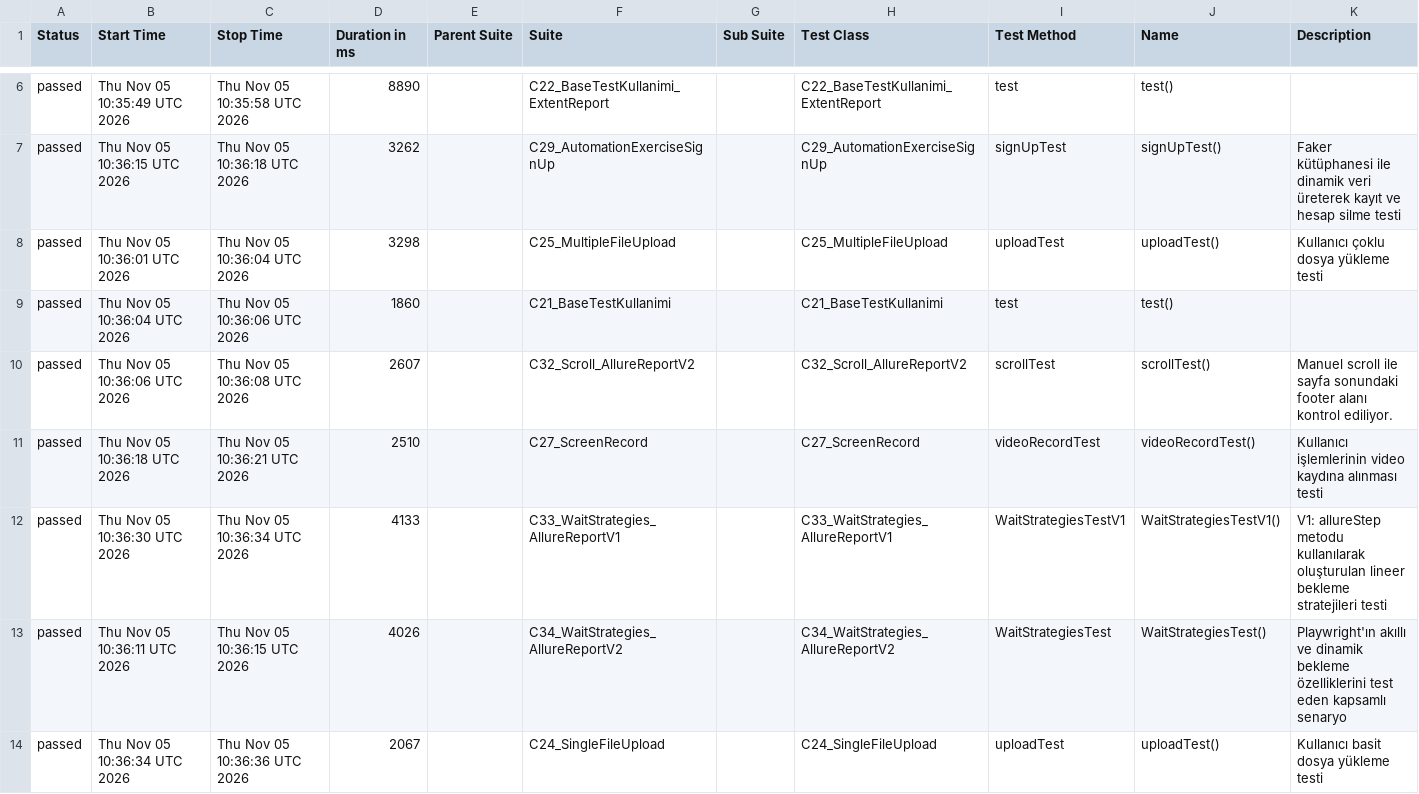
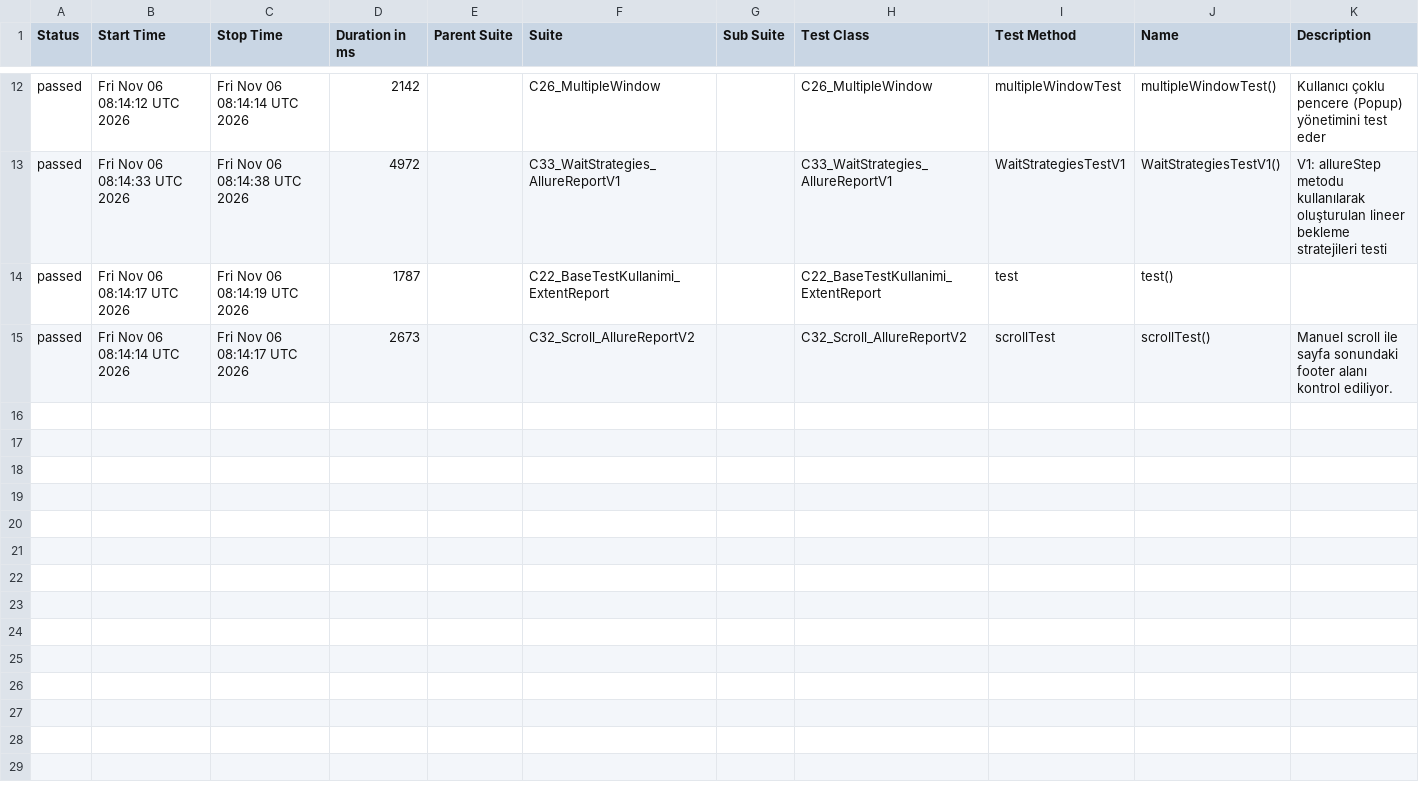
Before and after one commit to kilicCeren/TestAutomationWithPlaywrightJava, a CSV file: allure-history/data/suites.csv, drawn as a sheet; only a part is shown, gaps mark what is left out; the diff covers the shown part only.

```diff
--- a/allure-history/data/suites.csv
+++ b/allure-history/data/suites.csv
@@ -6,9 +12,4 @@
-"passed","Thu Nov 05 10:35:49 UTC 2026","Thu Nov 05 10:35:58 UTC 2026","8890","","C22_BaseTestKullanimi_ExtentReport","","C22_BaseTestKullanimi_ExtentReport","test","test()",""
-"passed","Thu Nov 05 10:36:15 UTC 2026","Thu Nov 05 10:36:18 UTC 2026","3262","","C29_AutomationExerciseSignUp","","C29_AutomationExerciseSignUp","signUpTest","signUpTest()","Faker kütüphanesi ile dinamik veri üreterek kayıt ve hesap silme testi"
-"passed","Thu Nov 05 10:36:01 UTC 2026","Thu Nov 05 10:36:04 UTC 2026","3298","","C25_MultipleFileUpload","","C25_MultipleFileUpload","uploadTest","uploadTest()","Kullanıcı çoklu dosya yükleme testi"
-"passed","Thu Nov 05 10:36:04 UTC 2026","Thu Nov 05 10:36:06 UTC 2026","1860","","C21_BaseTestKullanimi","","C21_BaseTestKullanimi","test","test()",""
-"passed","Thu Nov 05 10:36:06 UTC 2026","Thu Nov 05 10:36:08 UTC 2026","2607","","C32_Scroll_AllureReportV2","","C32_Scroll_AllureReportV2","scrollTest","scrollTest()","Manuel scroll ile sayfa sonundaki footer alanı kontrol ediliyor."
-"passed","Thu Nov 05 10:36:18 UTC 2026","Thu Nov 05 10:36:21 UTC 2026","2510","","C27_ScreenRecord","","C27_ScreenRecord","videoRecordTest","videoRecordTest()","Kullanıcı işlemlerinin video kaydına alınması testi"
-"passed","Thu Nov 05 10:36:30 UTC 2026","Thu Nov 05 10:36:34 UTC 2026","4133","","C33_WaitStrategies_AllureReportV1","","C33_WaitStrategies_AllureReportV1","WaitStrategiesTestV1","WaitStrategiesTestV1()","V1: allureStep metodu kullanılarak oluşturulan lineer bekleme stratejileri testi"
-"passed","Thu Nov 05 10:36:11 UTC 2026","Thu Nov 05 10:36:15 UTC 2026","4026","","C34_WaitStrategies_AllureReportV2","","C34_WaitStrategies_AllureReportV2","WaitStrategiesTest","WaitStrategiesTest()","Playwright'ın akıllı ve dinamik bekleme özelliklerini test eden kapsamlı senaryo"
-"passed","Thu Nov 05 10:36:34 UTC 2026","Thu Nov 05 10:36:36 UTC 2026","2067","","C24_SingleFileUpload","","C24_SingleFileUpload","uploadTest","uploadTest()","Kullanıcı basit dosya yükleme testi"
+"passed","Fri Nov 06 08:14:12 UTC 2026","Fri Nov 06 08:14:14 UTC 2026","2142","","C26_MultipleWindow","","C26_MultipleWindow","multipleWindowTest","multipleWindowTest()","Kullanıcı çoklu pencere (Popup) yönetimini test eder"
+"passed","Fri Nov 06 08:14:33 UTC 2026","Fri Nov 06 08:14:38 UTC 2026","4972","","C33_WaitStrategies_AllureReportV1","","C33_WaitStrategies_AllureReportV1","WaitStrategiesTestV1","WaitStrategiesTestV1()","V1: allureStep metodu kullanılarak oluşturulan lineer bekleme stratejileri testi"
+"passed","Fri Nov 06 08:14:17 UTC 2026","Fri Nov 06 08:14:19 UTC 2026","1787","","C22_BaseTestKullanimi_ExtentReport","","C22_BaseTestKullanimi_ExtentReport","test","test()",""
+"passed","Fri Nov 06 08:14:14 UTC 2026","Fri Nov 06 08:14:17 UTC 2026","2673","","C32_Scroll_AllureReportV2","","C32_Scroll_AllureReportV2","scrollTest","scrollTest()","Manuel scroll ile sayfa sonundaki footer alanı kontrol ediliyor."
```
Also changed, not shown: 7 added rows, 2 removed rows and 9 edited cells elsewhere in this file, allure-history/data/behaviors.csv, 52 other files.
